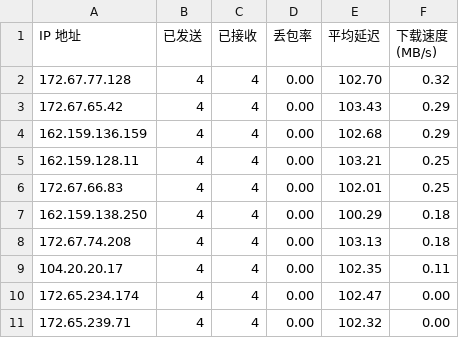
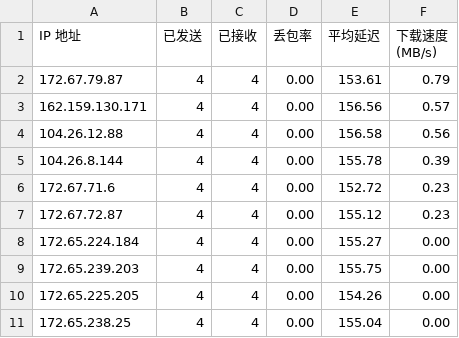
Before and after one commit to esugarx/vless2sub, a CSV file: better-ip-unicom.csv, drawn as a sheet.

```diff
--- a/better-ip-unicom.csv
+++ b/better-ip-unicom.csv
@@ -1,11 +1,11 @@
 IP 地址,已发送,已接收,丢包率,平均延迟,下载速度 (MB/s)
-172.67.77.128,4,4,0.00,102.70,0.32
-172.67.65.42,4,4,0.00,103.43,0.29
-162.159.136.159,4,4,0.00,102.68,0.29
-162.159.128.11,4,4,0.00,103.21,0.25
-172.67.66.83,4,4,0.00,102.01,0.25
-162.159.138.250,4,4,0.00,100.29,0.18
-172.67.74.208,4,4,0.00,103.13,0.18
-104.20.20.17,4,4,0.00,102.35,0.11
-172.65.234.174,4,4,0.00,102.47,0.00
-172.65.239.71,4,4,0.00,102.32,0.00
+172.67.79.87,4,4,0.00,153.61,0.79
+162.159.130.171,4,4,0.00,156.56,0.57
+104.26.12.88,4,4,0.00,156.58,0.56
+104.26.8.144,4,4,0.00,155.78,0.39
+172.67.71.6,4,4,0.00,152.72,0.23
+172.67.72.87,4,4,0.00,155.12,0.23
+172.65.224.184,4,4,0.00,155.27,0.00
+172.65.239.203,4,4,0.00,155.75,0.00
+172.65.225.205,4,4,0.00,154.26,0.00
+172.65.238.25,4,4,0.00,155.04,0.00
```
Also changed, not shown: 2 other files.
